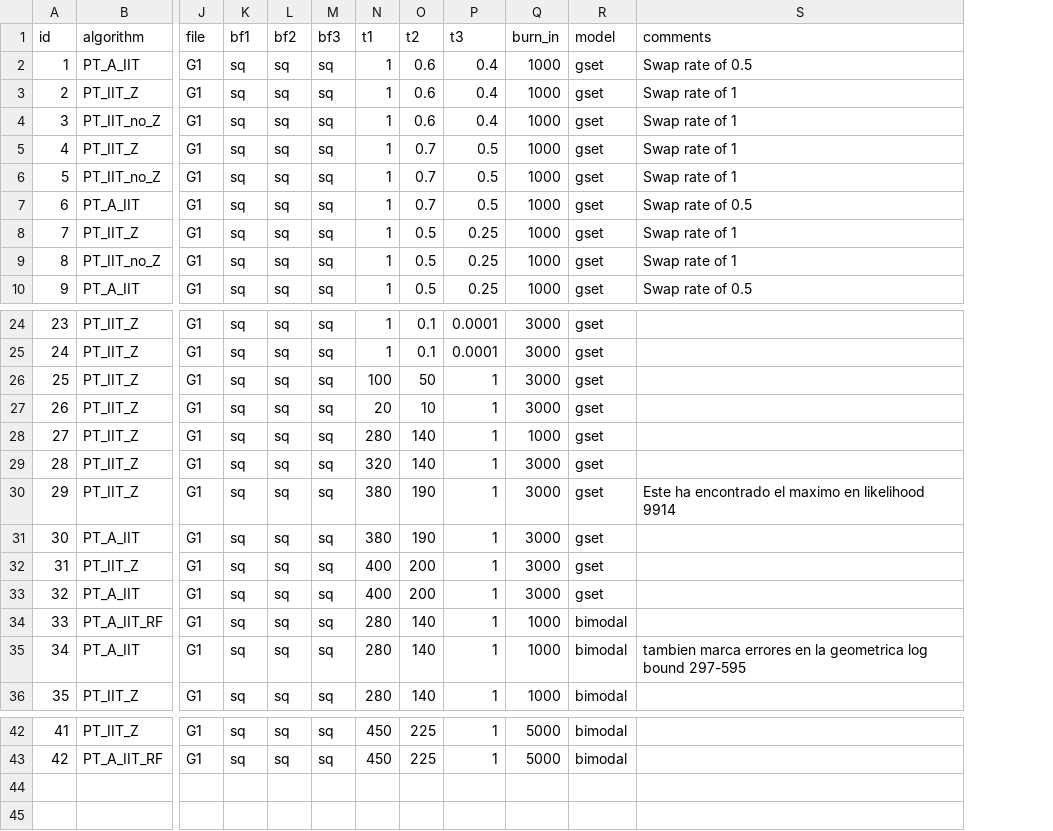
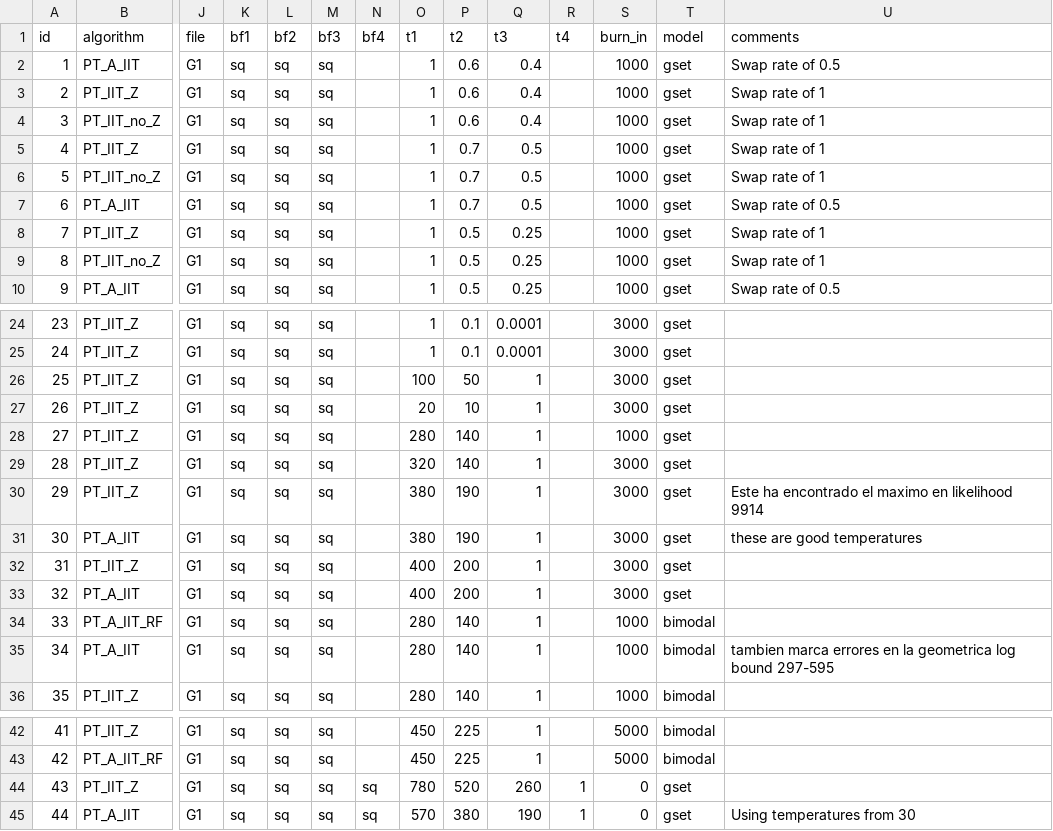
Before and after one commit to RAlexVa/paper_iit_pt, a CSV file: results/simulation_details_highd.csv, drawn as a sheet; only a part is shown, gaps mark what is left out; addresses are those after the commit; rows hold the shown columns only; the diff names each change by its address in the sheet, - before the commit and + after, or states it on an @@ line.

Commit message:
adding more temps to highd example

```diff
--- a/results/simulation_details_highd.csv
+++ b/results/simulation_details_highd.csv
+column N (bf4), empty
+column R (t4), empty
-U31 (comments): (empty)
+U31 (comments): these are good temperatures
+row 44: 43 | PT_IIT_Z | G1 | sq | sq | sq | sq | 780 | 520 | 260 | 1 | 0 | gset
+row 45: 44 | PT_A_IIT | G1 | sq | sq | sq | sq | 570 | 380 | 190 | 1 | 0 | gset | Using temperatures from 30
```
